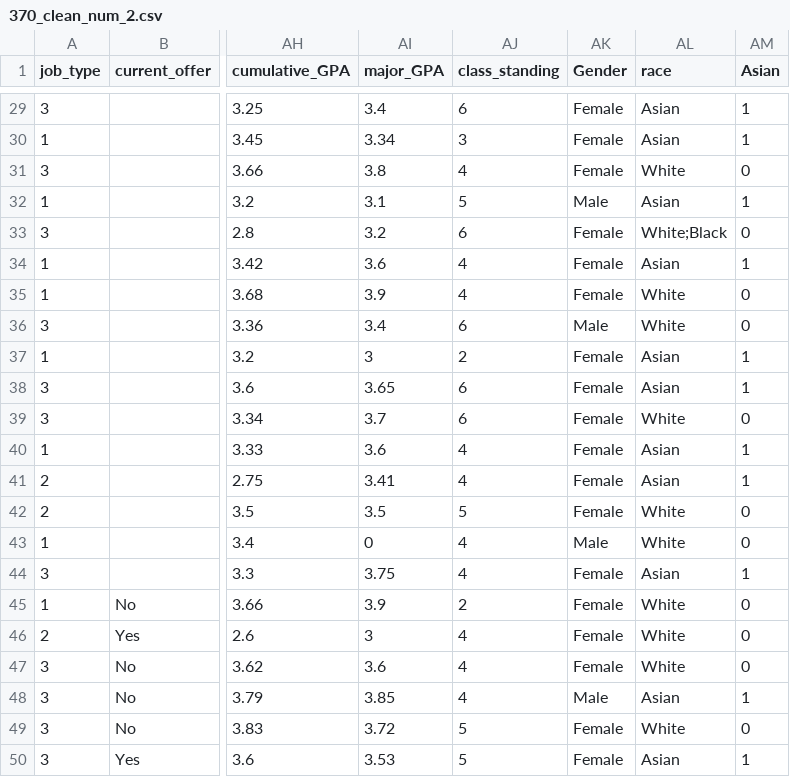
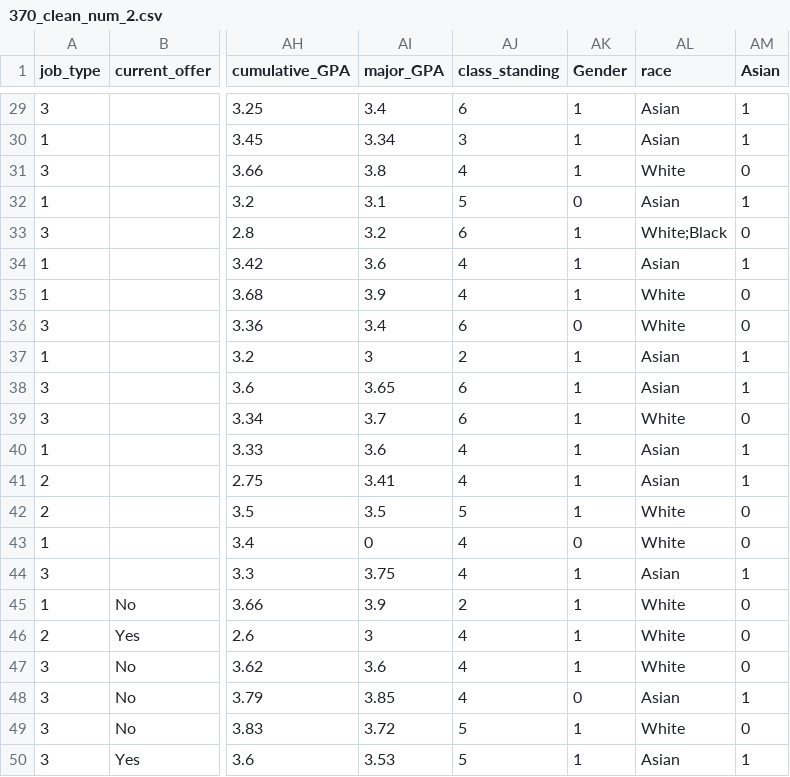
Before and after one commit to info370/project-es3, a CSV file: data/370_clean_num_2.csv, drawn as a sheet; only a part is shown, gaps mark what is left out; the diff covers the shown part only; the diff names each change by its address in the sheet, - before the commit and + after, or states it on an @@ line.

```diff
--- a/data/370_clean_num_2.csv
+++ b/data/370_clean_num_2.csv
-AK29:AK31 (Gender): Female
+AK29:AK31 (Gender): 1
-AK32 (Gender): Male
+AK32 (Gender): 0
-AK33:AK35 (Gender): Female
+AK33:AK35 (Gender): 1
-AK36 (Gender): Male
+AK36 (Gender): 0
-AK37:AK42 (Gender): Female
+AK37:AK42 (Gender): 1
-AK43 (Gender): Male
+AK43 (Gender): 0
-AK44:AK47 (Gender): Female
+AK44:AK47 (Gender): 1
-AK48 (Gender): Male
+AK48 (Gender): 0
-AK49:AK50 (Gender): Female
+AK49:AK50 (Gender): 1
```
Also changed, not shown: 27 edited cells elsewhere in this file, 4 other files.
